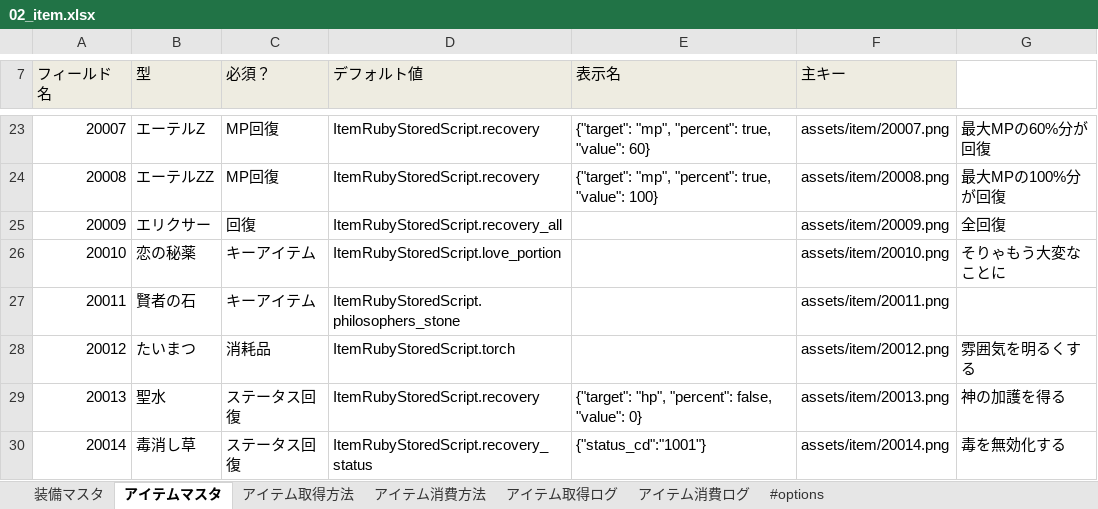
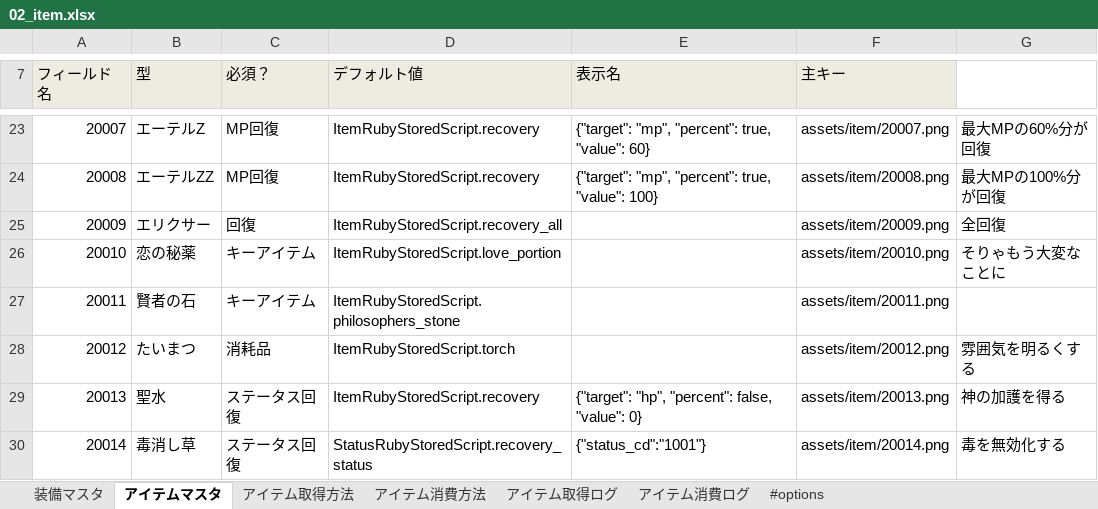
Before and after one commit to groovenauts/fontana_sample, an Excel workbook: app/seeds/02_item.xlsx, sheet アイテムマスタ, drawn as a sheet; only a part is shown, gaps mark what is left out; values as stored, in another font and other column widths than the file's, no borders; the diff names each change by its address in the sheet, - before the commit and + after, or states it on an @@ line.

Commit message:
[test 1-11] アイテムマスタのストアドスクリプト指定が間違っていたので修正。

```diff
--- a/app/seeds/02_item.xlsx (sheet アイテムマスタ)
+++ b/app/seeds/02_item.xlsx (sheet アイテムマスタ)
-D30 (デフォルト値): ItemRubyStoredScript.recovery_status
+D30 (デフォルト値): StatusRubyStoredScript.recovery_status
```
